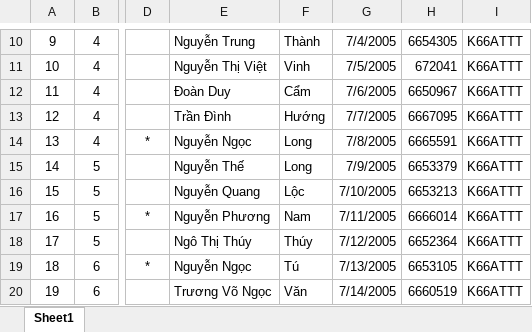
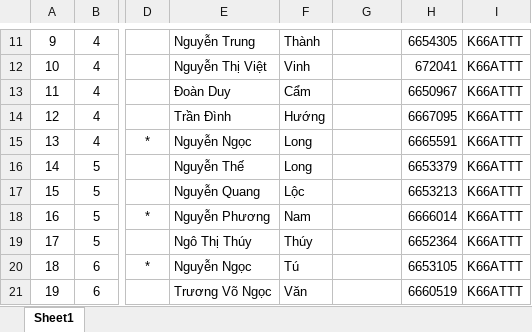
Before and after one commit to LeHongMinh-ST/st.register-internship-group, an Excel workbook: public/templates/student-group.xlsx, sheet Sheet1, drawn as a sheet; only a part is shown, gaps mark what is left out; values as stored, in another font and other column widths than the file's, no borders; addresses are those after the commit; the diff covers the shown part only; the diff names each change by its address in the sheet, - before the commit and + after, or states it on an @@ line.

```diff
--- a/public/templates/student-group.xlsx (sheet Sheet1)
+++ b/public/templates/student-group.xlsx (sheet Sheet1)
-G11: 7/4/2005
+G11: (empty)
-G12: 7/5/2005
+G12: (empty)
-G13: 7/6/2005
+G13: (empty)
-G14: 7/7/2005
+G14: (empty)
-G15: 7/8/2005
+G15: (empty)
-G16: 7/9/2005
+G16: (empty)
-G17: 7/10/2005
+G17: (empty)
-G18: 7/11/2005
+G18: (empty)
-G19: 7/12/2005
+G19: (empty)
-G20: 7/13/2005
+G20: (empty)
-G21: 7/14/2005
+G21: (empty)
```
Also changed, not shown: 1 added row and 9 edited cells elsewhere in this sheet, public/templates/student.xlsx, public/templates/teacher.xlsx, 13 other files.
